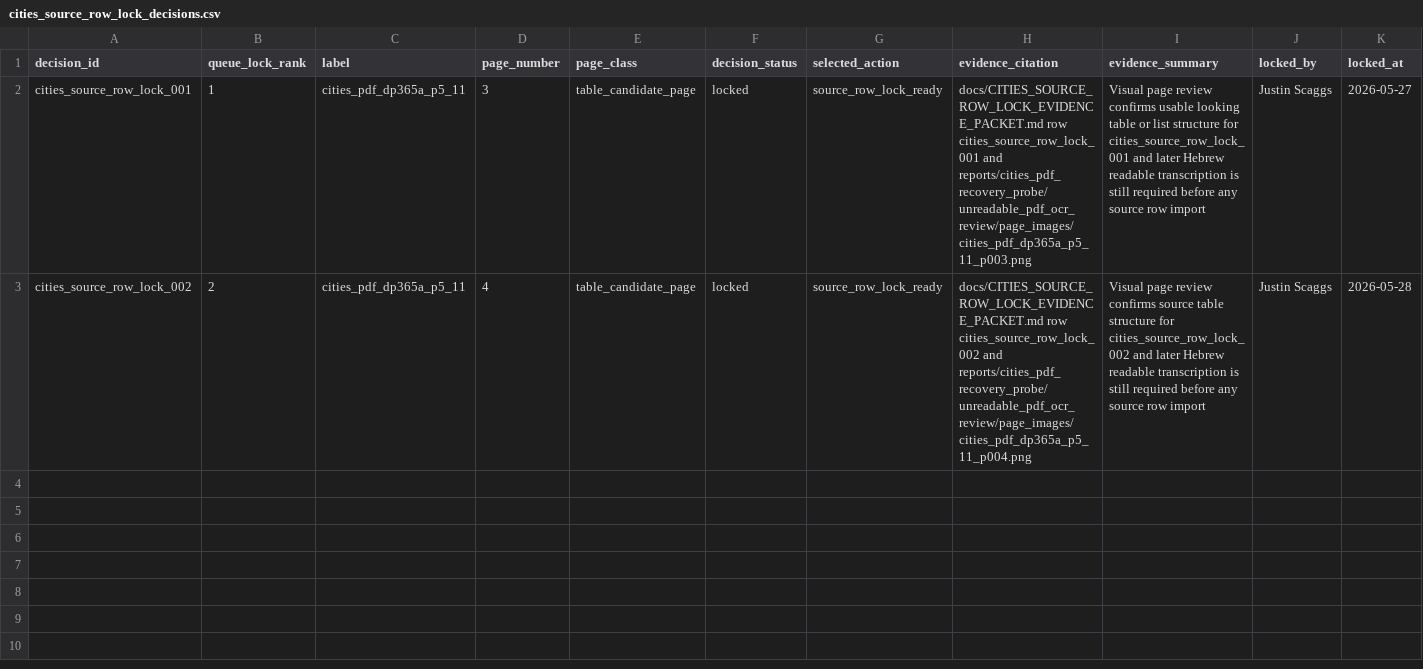
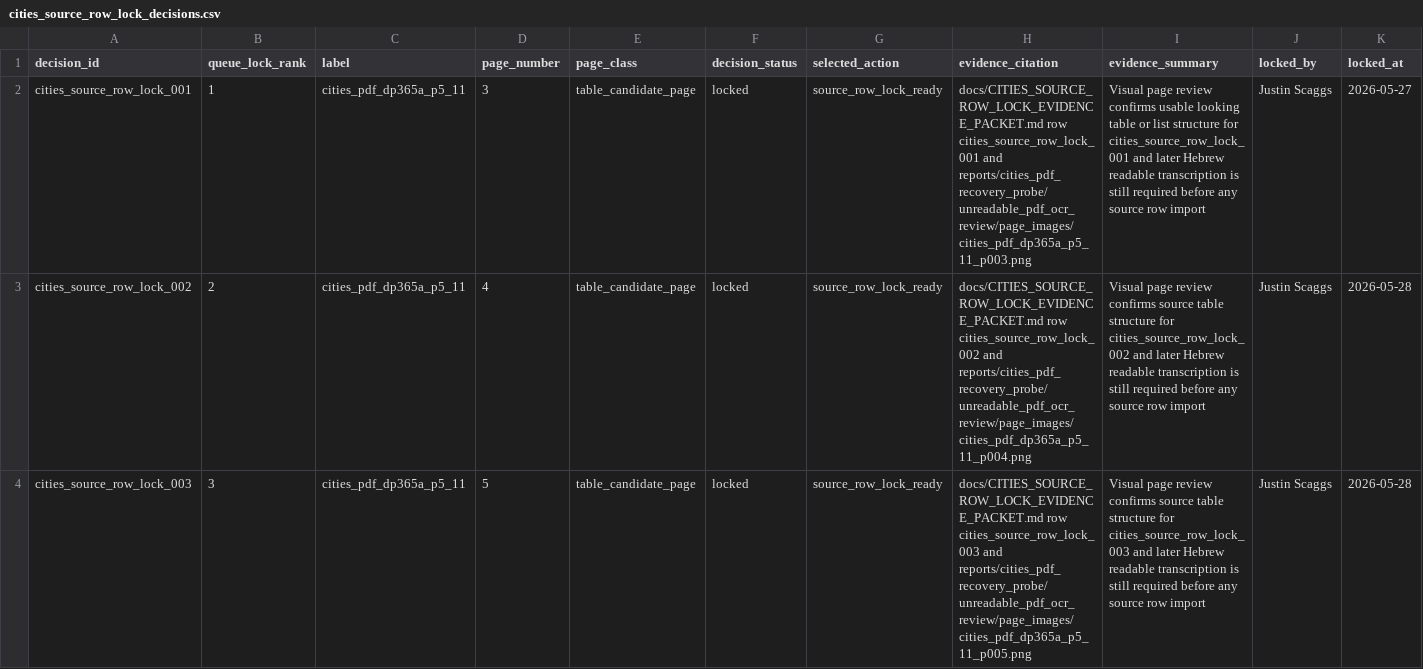
Before and after one commit to Biblejustin/open-bible-codes, a CSV file: data/study/mappings/cities_source_row_lock_decisions.csv, drawn as a sheet; only a part is shown; rows hold the shown columns only; the diff names each change by its address in the sheet, - before the commit and + after, or states it on an @@ line.

Commit message:
Lock third Cities source row candidate

```diff
--- a/data/study/mappings/cities_source_row_lock_decisions.csv
+++ b/data/study/mappings/cities_source_row_lock_decisions.csv
+row 4: cities_source_row_lock_003 | 3 | cities_pdf_dp365a_p5_11 | 5 | table_candidate_page | locked | source_row_lock_ready | docs/CITIES_SOURCE_ROW_LOCK_EVIDENCE_PACKET.md row cities_source_row_lock_003 and reports/cities_pdf_recovery_probe/unreadable_pdf_ocr_review/page_images/cities_pdf_dp365a_p5_11_p005.png | Visual page review confirms source table structure for cities_source_row_lock_003 and later Hebrew readable transcription is still required before any source row import | Justin Scaggs | 2026-05-28
```
Also changed, not shown: claims/claim_catalog.csv, 17 other files.
